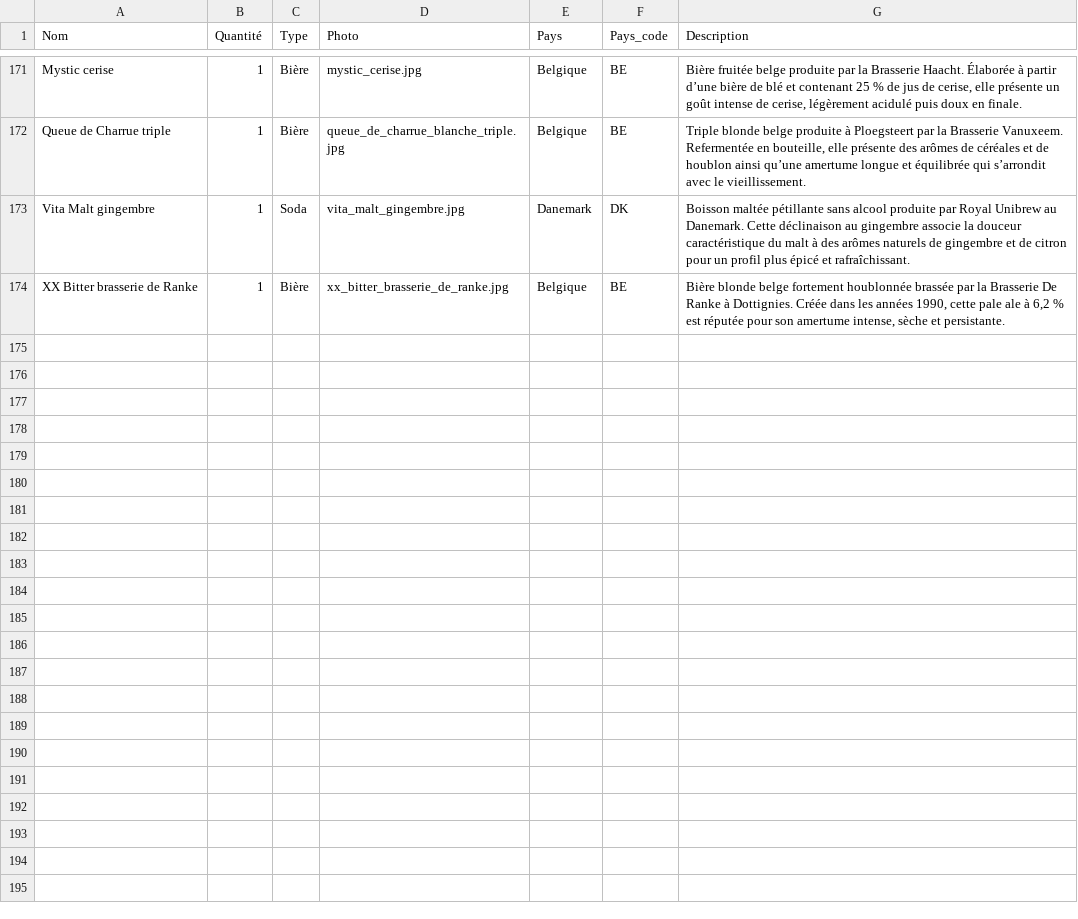
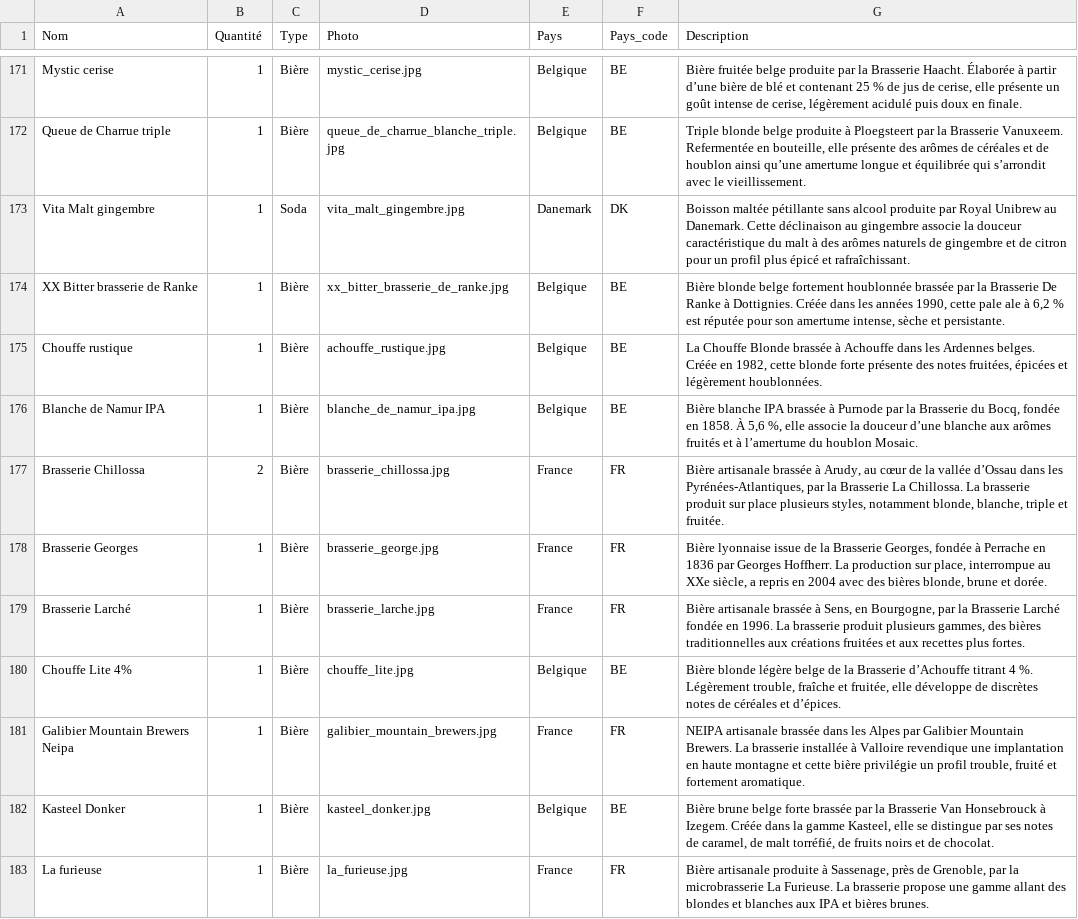
Before and after one commit to CarnielGael/caps-collection, a CSV file: src/data/caps.csv, drawn as a sheet; only a part is shown, gaps mark what is left out; the diff covers the shown part only.

```diff
--- a/src/data/caps.csv
+++ b/src/data/caps.csv
@@ -174 +174,10 @@ Vita Malt gingembre;1;Soda;vita_malt_gingembre.jpg;Danemark;DK;Boisson maltée p
 XX Bitter brasserie de Ranke;1;Bière;xx_bitter_brasserie_de_ranke.jpg;Belgique;BE;Bière blonde belge fortement houblonnée brassée par la Brasserie De Ranke à Dottignies. Créée dans les années 1990, cette pale ale à 6,2 % est réputée pour son amertume intense, sèche et persistante.
+Chouffe rustique;1;Bière;achouffe_rustique.jpg;Belgique;BE;La Chouffe Blonde brassée à Achouffe dans les Ardennes belges. Créée en 1982, cette blonde forte présente des notes fruitées, épicées et légèrement houblonnées.
+Blanche de Namur IPA;1;Bière;blanche_de_namur_ipa.jpg;Belgique;BE;Bière blanche IPA brassée à Purnode par la Brasserie du Bocq, fondée en 1858. À 5,6 %, elle associe la douceur d’une blanche aux arômes fruités et à l’amertume du houblon Mosaic.
+Brasserie Chillossa;2;Bière;brasserie_chillossa.jpg;France;FR;Bière artisanale brassée à Arudy, au cœur de la vallée d’Ossau dans les Pyrénées-Atlantiques, par la Brasserie La Chillossa. La brasserie produit sur place plusieurs styles, notamment blonde, blanche, triple et fruitée.
+Brasserie Georges;1;Bière;brasserie_george.jpg;France;FR;Bière lyonnaise issue de la Brasserie Georges, fondée à Perrache en 1836 par Georges Hoffherr. La production sur place, interrompue au XXe siècle, a repris en 2004 avec des bières blonde, brune et dorée.
+Brasserie Larché;1;Bière;brasserie_larche.jpg;France;FR;Bière artisanale brassée à Sens, en Bourgogne, par la Brasserie Larché fondée en 1996. La brasserie produit plusieurs gammes, des bières traditionnelles aux créations fruitées et aux recettes plus fortes.
+Chouffe Lite 4%;1;Bière;chouffe_lite.jpg;Belgique;BE;Bière blonde légère belge de la Brasserie d’Achouffe titrant 4 %. Légèrement trouble, fraîche et fruitée, elle développe de discrètes notes de céréales et d’épices.
+Galibier Mountain Brewers Neipa;1;Bière;galibier_mountain_brewers.jpg;France;FR;NEIPA artisanale brassée dans les Alpes par Galibier Mountain Brewers. La brasserie installée à Valloire revendique une implantation en haute montagne et cette bière privilégie un profil trouble, fruité et fortement aromatique.
+Kasteel Donker;1;Bière;kasteel_donker.jpg;Belgique;BE;Bière brune belge forte brassée par la Brasserie Van Honsebrouck à Izegem. Créée dans la gamme Kasteel, elle se distingue par ses notes de caramel, de malt torréfié, de fruits noirs et de chocolat.
+La furieuse;1;Bière;la_furieuse.jpg;France;FR;Bière artisanale produite à Sassenage, près de Grenoble, par la microbrasserie La Furieuse. La brasserie propose une gamme allant des blondes et blanches aux IPA et bières brunes.
```
Also changed, not shown: 8 added rows and 8 edited cells elsewhere in this file, 18 other files.
